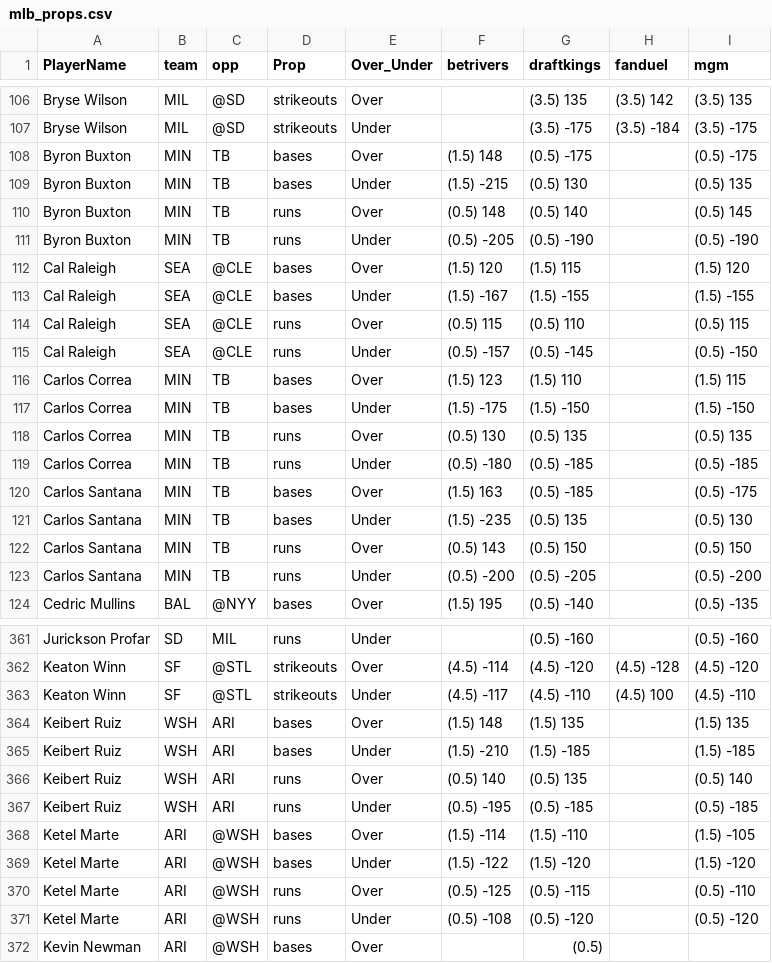
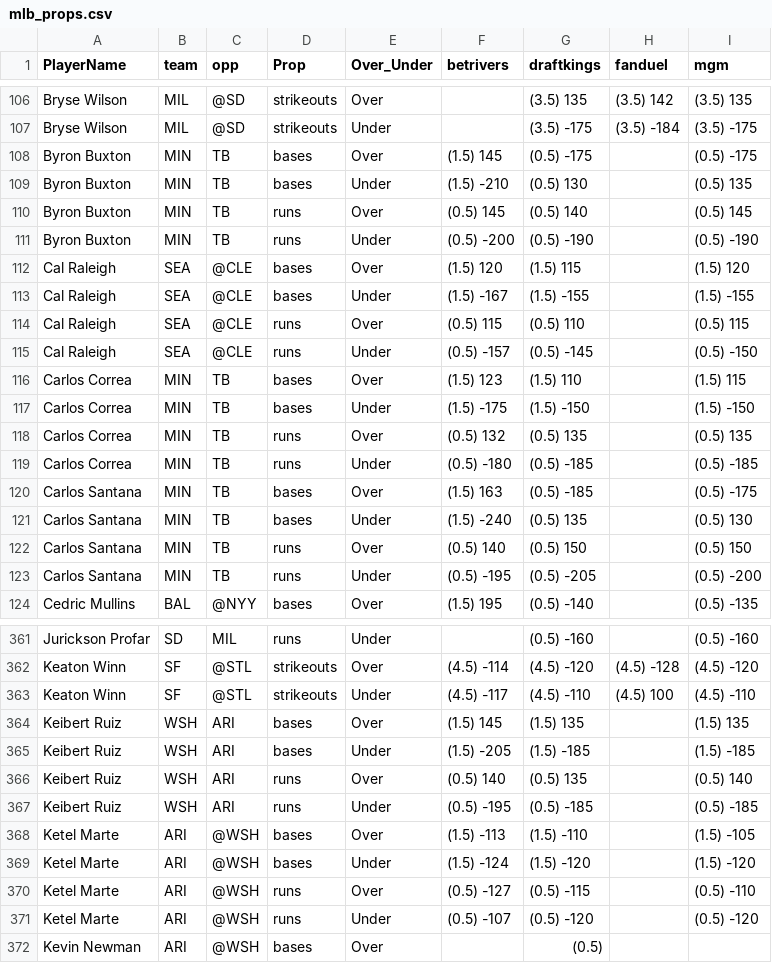
Before and after one commit to DhirenShivdasani/mlb, a CSV file: mlb_props.csv, drawn as a sheet; only a part is shown, gaps mark what is left out; the diff covers the shown part only.

Commit message:
Automated update by scheduler

```diff
--- a/mlb_props.csv
+++ b/mlb_props.csv
@@ -107,6 +107,6 @@ Bryse Wilson,MIL,@SD,strikeouts,Over,,(3.5) 135,(3.5) 142,(3.5) 135
 Bryse Wilson,MIL,@SD,strikeouts,Under,,(3.5) -175,(3.5) -184,(3.5) -175
-Byron Buxton,MIN,TB,bases,Over,(1.5) 148,(0.5) -175,,(0.5) -175
-Byron Buxton,MIN,TB,bases,Under,(1.5) -215,(0.5) 130,,(0.5) 135
-Byron Buxton,MIN,TB,runs,Over,(0.5) 148,(0.5) 140,,(0.5) 145
-Byron Buxton,MIN,TB,runs,Under,(0.5) -205,(0.5) -190,,(0.5) -190
+Byron Buxton,MIN,TB,bases,Over,(1.5) 145,(0.5) -175,,(0.5) -175
+Byron Buxton,MIN,TB,bases,Under,(1.5) -210,(0.5) 130,,(0.5) 135
+Byron Buxton,MIN,TB,runs,Over,(0.5) 145,(0.5) 140,,(0.5) 145
+Byron Buxton,MIN,TB,runs,Under,(0.5) -200,(0.5) -190,,(0.5) -190
 Cal Raleigh,SEA,@CLE,bases,Over,(1.5) 120,(1.5) 115,,(1.5) 120
@@ -117,8 +117,8 @@ Carlos Correa,MIN,TB,bases,Over,(1.5) 123,(1.5) 110,,(1.5) 115
 Carlos Correa,MIN,TB,bases,Under,(1.5) -175,(1.5) -150,,(1.5) -150
-Carlos Correa,MIN,TB,runs,Over,(0.5) 130,(0.5) 135,,(0.5) 135
+Carlos Correa,MIN,TB,runs,Over,(0.5) 132,(0.5) 135,,(0.5) 135
 Carlos Correa,MIN,TB,runs,Under,(0.5) -180,(0.5) -185,,(0.5) -185
 Carlos Santana,MIN,TB,bases,Over,(1.5) 163,(0.5) -185,,(0.5) -175
-Carlos Santana,MIN,TB,bases,Under,(1.5) -235,(0.5) 135,,(0.5) 130
-Carlos Santana,MIN,TB,runs,Over,(0.5) 143,(0.5) 150,,(0.5) 150
-Carlos Santana,MIN,TB,runs,Under,(0.5) -200,(0.5) -205,,(0.5) -200
+Carlos Santana,MIN,TB,bases,Under,(1.5) -240,(0.5) 135,,(0.5) 130
+Carlos Santana,MIN,TB,runs,Over,(0.5) 140,(0.5) 150,,(0.5) 150
+Carlos Santana,MIN,TB,runs,Under,(0.5) -195,(0.5) -205,,(0.5) -200
 Cedric Mullins,BAL,@NYY,bases,Over,(1.5) 195,(0.5) -140,,(0.5) -135
@@ -363,10 +363,10 @@ Keaton Winn,SF,@STL,strikeouts,Over,(4.5) -114,(4.5) -120,(4.5) -128,(4.5) -120
 Keaton Winn,SF,@STL,strikeouts,Under,(4.5) -117,(4.5) -110,(4.5) 100,(4.5) -110
-Keibert Ruiz,WSH,ARI,bases,Over,(1.5) 148,(1.5) 135,,(1.5) 135
-Keibert Ruiz,WSH,ARI,bases,Under,(1.5) -210,(1.5) -185,,(1.5) -185
+Keibert Ruiz,WSH,ARI,bases,Over,(1.5) 145,(1.5) 135,,(1.5) 135
+Keibert Ruiz,WSH,ARI,bases,Under,(1.5) -205,(1.5) -185,,(1.5) -185
 Keibert Ruiz,WSH,ARI,runs,Over,(0.5) 140,(0.5) 135,,(0.5) 140
 Keibert Ruiz,WSH,ARI,runs,Under,(0.5) -195,(0.5) -185,,(0.5) -185
-Ketel Marte,ARI,@WSH,bases,Over,(1.5) -114,(1.5) -110,,(1.5) -105
-Ketel Marte,ARI,@WSH,bases,Under,(1.5) -122,(1.5) -120,,(1.5) -120
-Ketel Marte,ARI,@WSH,runs,Over,(0.5) -125,(0.5) -115,,(0.5) -110
-Ketel Marte,ARI,@WSH,runs,Under,(0.5) -108,(0.5) -120,,(0.5) -120
+Ketel Marte,ARI,@WSH,bases,Over,(1.5) -113,(1.5) -110,,(1.5) -105
+Ketel Marte,ARI,@WSH,bases,Under,(1.5) -124,(1.5) -120,,(1.5) -120
+Ketel Marte,ARI,@WSH,runs,Over,(0.5) -127,(0.5) -115,,(0.5) -110
+Ketel Marte,ARI,@WSH,runs,Under,(0.5) -107,(0.5) -120,,(0.5) -120
 Kevin Newman,ARI,@WSH,bases,Over,,(0.5) ,,
```
Also changed, not shown: 56 edited cells elsewhere in this file.
